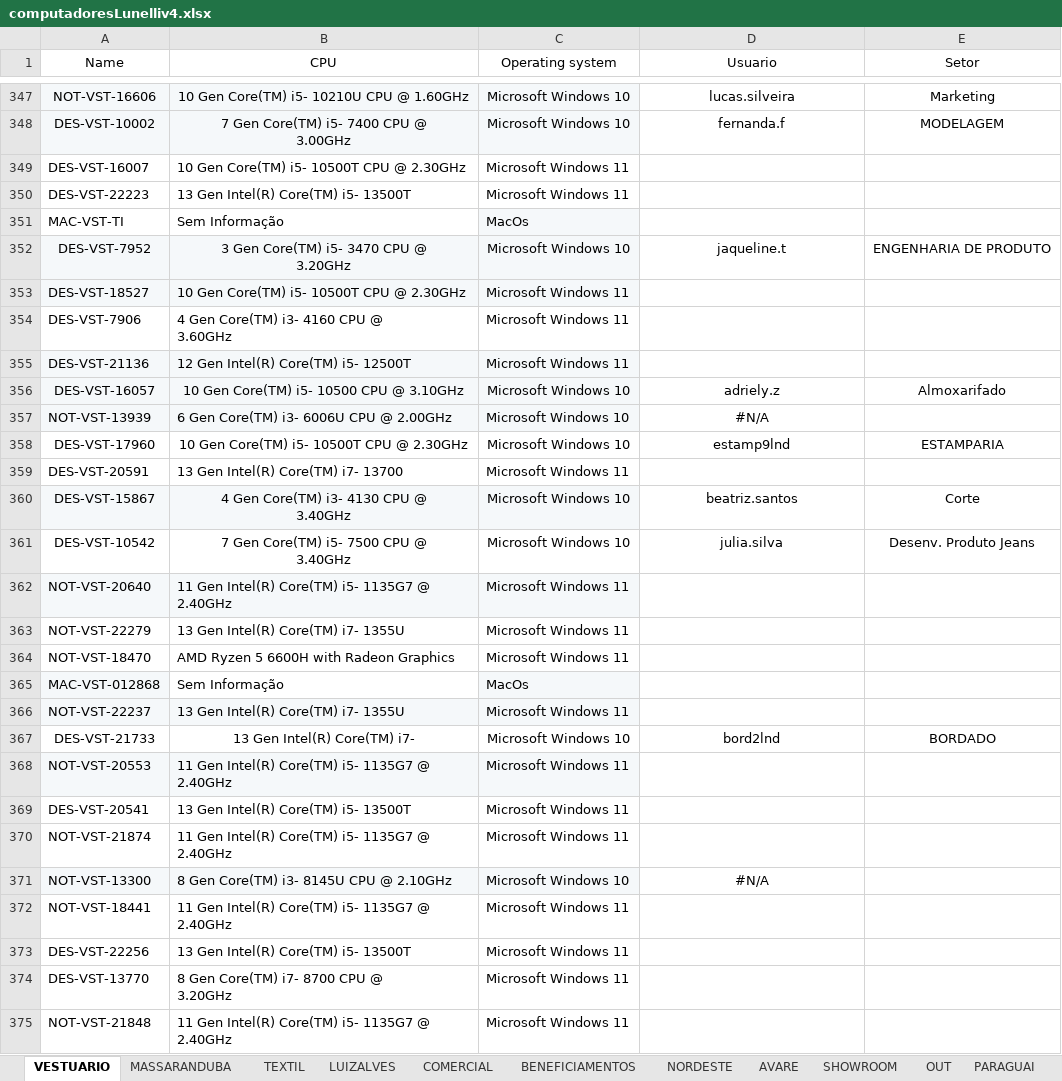
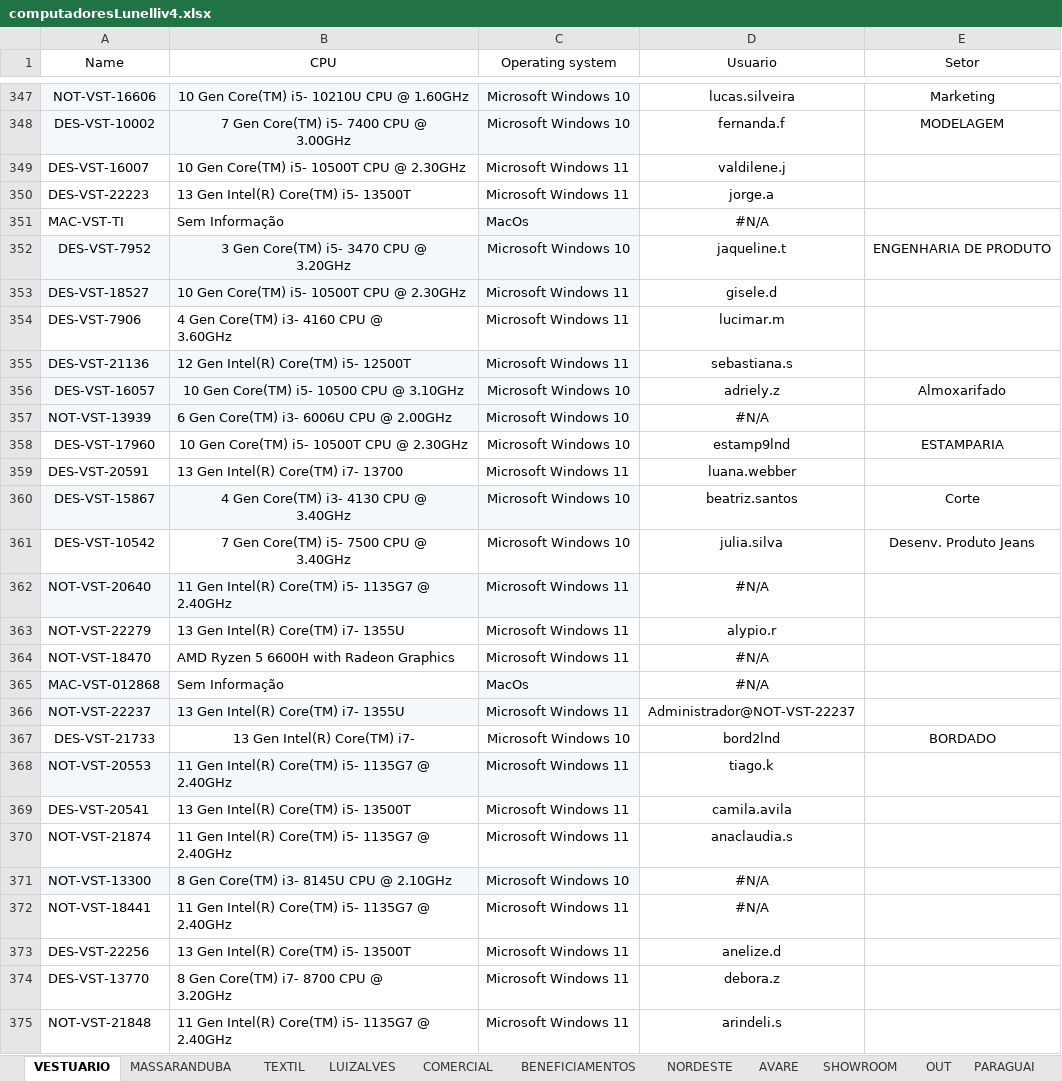
Before and after one commit to alessandrocamargo/dashboardV2, an Excel workbook: computadoresLunelliv4.xlsx, sheet VESTUARIO, drawn as a sheet; only a part is shown, gaps mark what is left out; values as stored, in another font and other column widths than the file's, no borders; charts and pictures not drawn; the diff covers the shown part only; the diff names each change by its address in the sheet, - before the commit and + after, or states it on an @@ line.

```diff
--- a/computadoresLunelliv4.xlsx (sheet VESTUARIO)
+++ b/computadoresLunelliv4.xlsx (sheet VESTUARIO)
-D349 (Usuario): (empty)
+D349 (Usuario): valdilene.j
-D350 (Usuario): (empty)
+D350 (Usuario): jorge.a
-D351 (Usuario): (empty)
+D351 (Usuario): #N/A
-D353 (Usuario): (empty)
+D353 (Usuario): gisele.d
-D354 (Usuario): (empty)
+D354 (Usuario): lucimar.m
-D355 (Usuario): (empty)
+D355 (Usuario): sebastiana.s
-D359 (Usuario): (empty)
+D359 (Usuario): luana.webber
-D362 (Usuario): (empty)
+D362 (Usuario): #N/A
-D363 (Usuario): (empty)
+D363 (Usuario): alypio.r
-D364:D365 (Usuario): (empty)
+D364:D365 (Usuario): #N/A
-D366 (Usuario): (empty)
+D366 (Usuario): Administrador@NOT-VST-22237
-D368 (Usuario): (empty)
+D368 (Usuario): tiago.k
-D369 (Usuario): (empty)
+D369 (Usuario): camila.avila
-D370 (Usuario): (empty)
+D370 (Usuario): anaclaudia.s
-D372 (Usuario): (empty)
+D372 (Usuario): #N/A
-D373 (Usuario): (empty)
+D373 (Usuario): anelize.d
-D374 (Usuario): (empty)
+D374 (Usuario): debora.z
-D375 (Usuario): (empty)
+D375 (Usuario): arindeli.s
```
Also changed, not shown: 1 removed row, 333 edited cells and cell formats elsewhere in this sheet, formulas that keep their value, charts or pictures.
